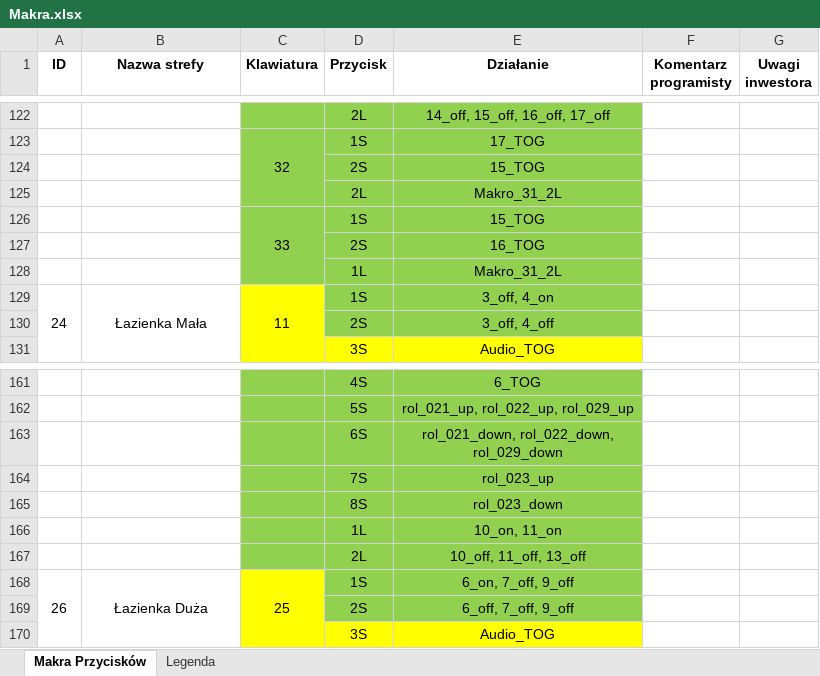
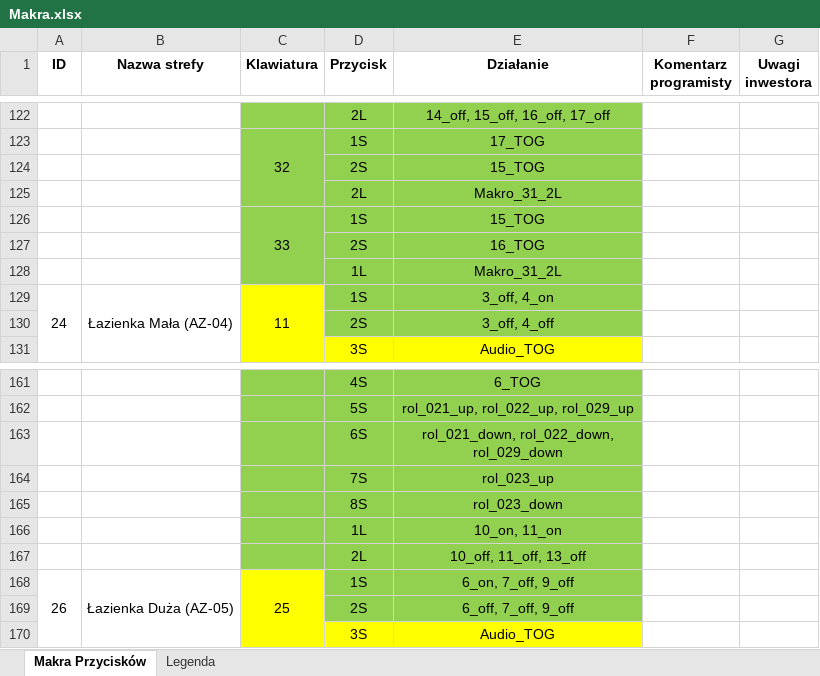
Before and after one commit to RBSystems/Crestron-10, an Excel workbook: Robak/doc/Makra.xlsx, sheet Makra Przycisków, drawn as a sheet; only a part is shown, gaps mark what is left out; values as stored, in another font and other column widths than the file's, no borders; the diff covers the shown part only; the diff names each change by its address in the sheet, - before the commit and + after, or states it on an @@ line.

```diff
--- a/Robak/doc/Makra.xlsx (sheet Makra Przycisków)
+++ b/Robak/doc/Makra.xlsx (sheet Makra Przycisków)
-B129 (Nazwa strefy): Łazienka Mała
+B129 (Nazwa strefy): Łazienka Mała (AZ-04)
-B168 (Nazwa strefy): Łazienka Duża
+B168 (Nazwa strefy): Łazienka Duża (AZ-05)
```
Also changed, not shown: 5 edited cells elsewhere in this sheet, 4 other files.
